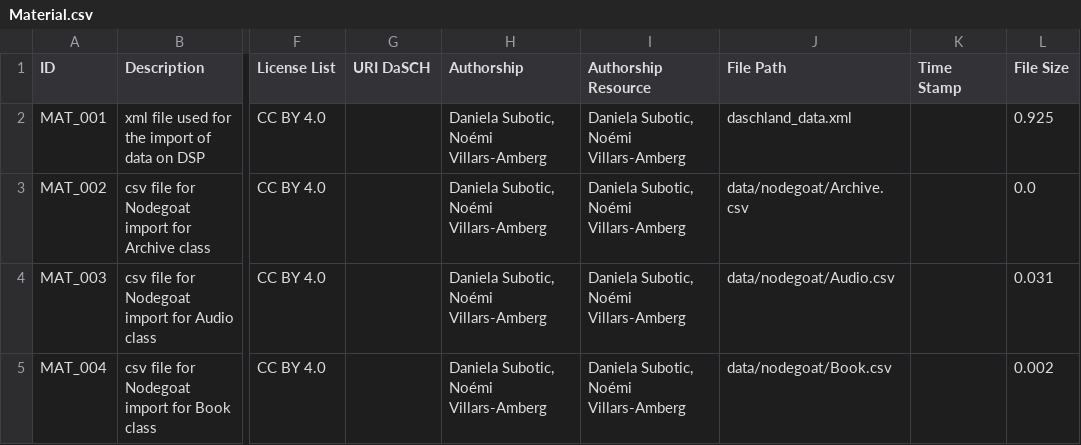
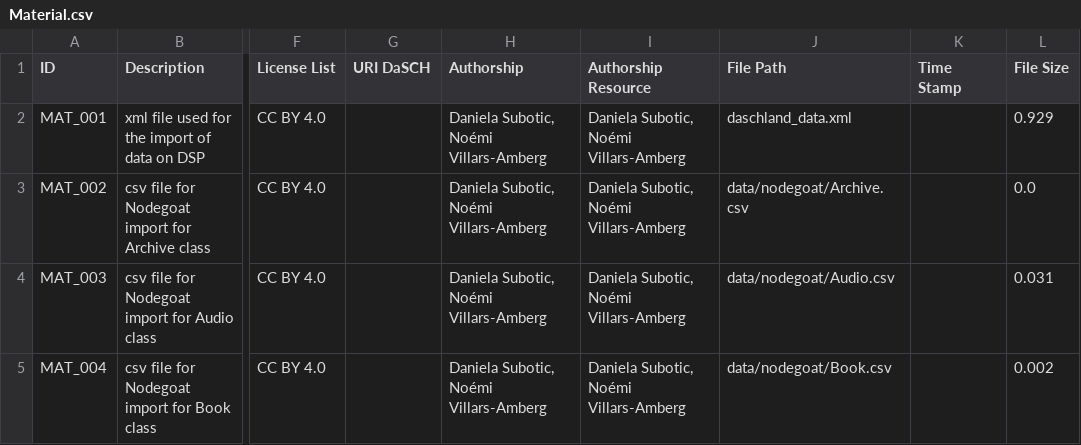
Before and after one commit to dasch-swiss/daschland-scripts, a CSV file: data/nodegoat/Material.csv, drawn as a sheet; only a part is shown, gaps mark what is left out; the diff names each change by its address in the sheet, - before the commit and + after, or states it on an @@ line.

Commit message:
Adaptations Data Model for Legal info on Resources
Update deprecated functions

```diff
--- a/data/nodegoat/Material.csv
+++ b/data/nodegoat/Material.csv
-L2 (File Size): 0.925
+L2 (File Size): 0.929
```
Also changed, not shown: 4 other files.
